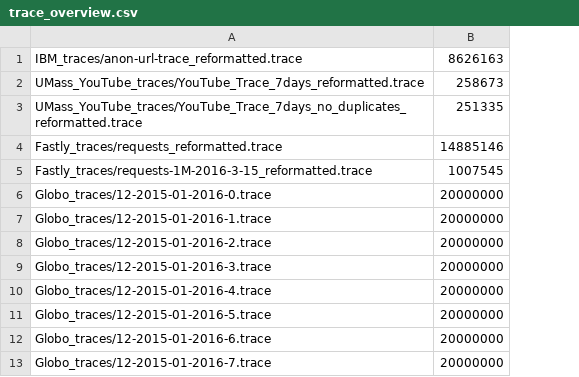
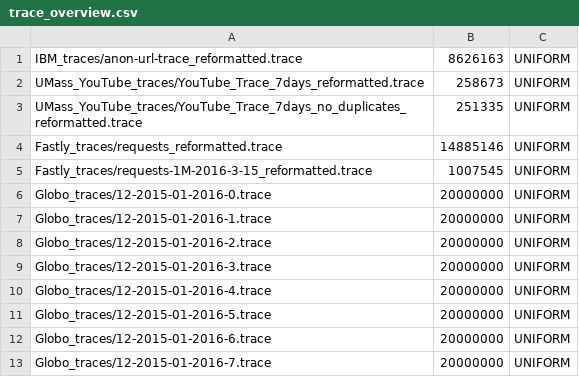
Before and after one commit to romanlutz/icarus, a CSV file: resources/trace_overview.csv, drawn as a sheet; only a part is shown; the diff names each change by its address in the sheet, - before the commit and + after, or states it on an @@ line.

Commit message:
- weights now included, contents can be weighted or uniform - cache policies, collectors, engine, network, orchestration and reformatting had to be adjusted to it

```diff
--- a/resources/trace_overview.csv
+++ b/resources/trace_overview.csv
+column C, rows 1-13: all UNIFORM
```
Also changed, not shown: 18 other files.
